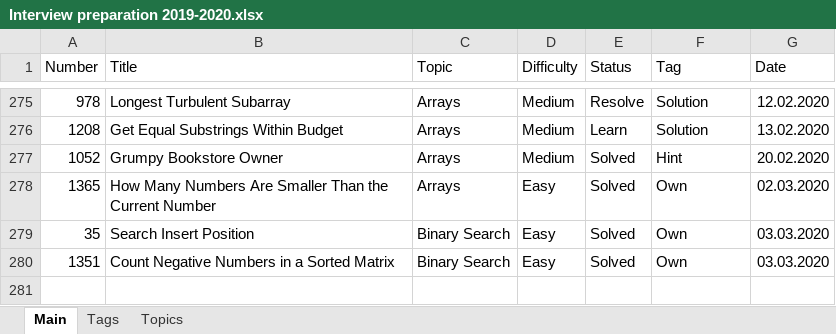
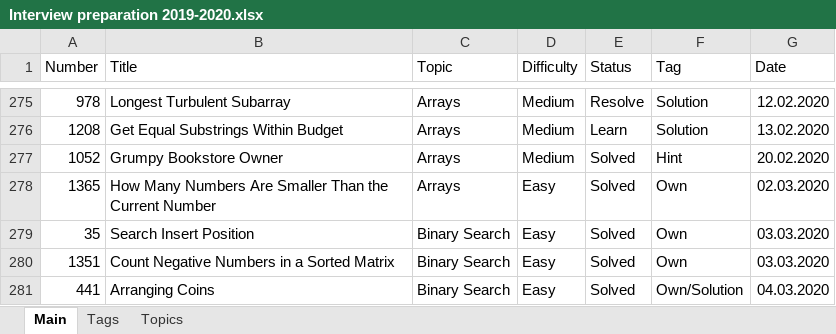
Before and after one commit to Bekaryss/LeetCode-Old, an Excel workbook: Interview preparation 2019-2020.xlsx, sheet Main, drawn as a sheet; only a part is shown, gaps mark what is left out; values as stored, in another font and other column widths than the file's, no borders; table styles not drawn; the diff names each change by its address in the sheet, - before the commit and + after, or states it on an @@ line.

```diff
--- a/Interview preparation 2019-2020.xlsx (sheet Main)
+++ b/Interview preparation 2019-2020.xlsx (sheet Main)
+row 281: 441 | Arranging Coins | Binary Search | Easy | Solved | Own/Solution | 04.03.2020
```
Also changed, not shown: 4 other files.
